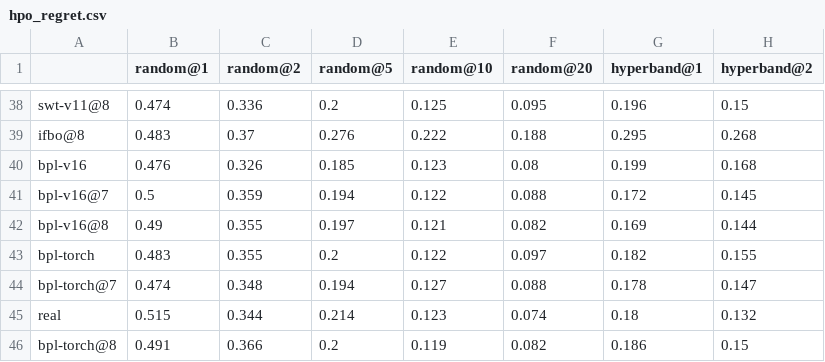
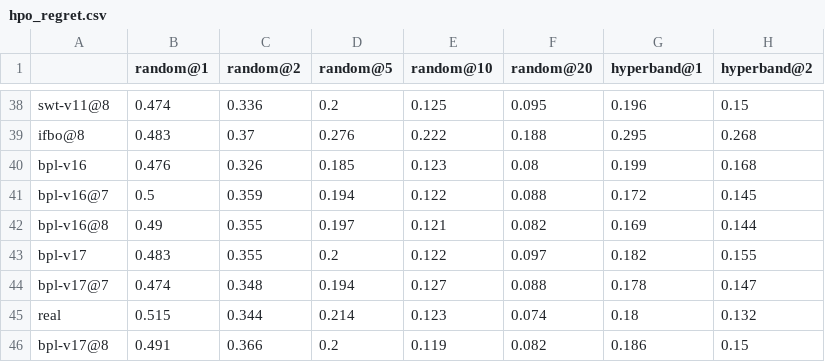
Before and after one commit to ASFaust/lcfaker, a CSV file: results/hpo_regret.csv, drawn as a sheet; only a part is shown, gaps mark what is left out; the diff names each change by its address in the sheet, - before the commit and + after, or states it on an @@ line.

```diff
--- a/results/hpo_regret.csv
+++ b/results/hpo_regret.csv
-A43: bpl-torch
+A43: bpl-v17
-A44: bpl-torch@7
+A44: bpl-v17@7
-A46: bpl-torch@8
+A46: bpl-v17@8
```
Also changed, not shown: results/hpo_summary.csv, 32 other files.
